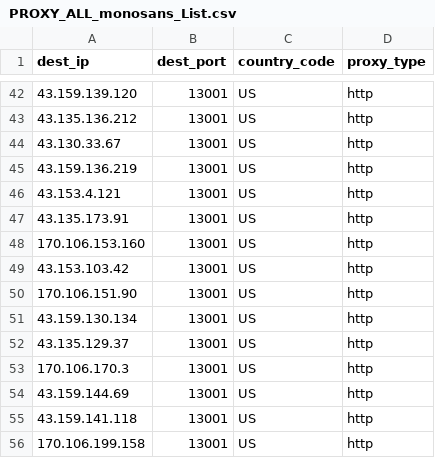
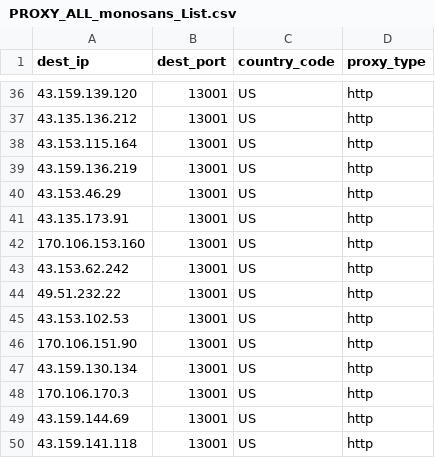
Before and after one commit to yassirusa/awesome-lists, a CSV file: Lists/PROXY/monosans_list/PROXY_ALL_monosans_List.csv, drawn as a sheet; only a part is shown, gaps mark what is left out; the shorter side is filled out with more unchanged rows; the diff covers the shown part only.

```diff
--- a/Lists/PROXY/monosans_list/PROXY_ALL_monosans_List.csv
+++ b/Lists/PROXY/monosans_list/PROXY_ALL_monosans_List.csv
@@ -43,11 +37,12 @@ dest_ip,dest_port,country_code,proxy_type
 43.135.136.212,13001,US,http
-43.130.33.67,13001,US,http
+43.153.115.164,13001,US,http
 43.159.136.219,13001,US,http
-43.153.4.121,13001,US,http
+43.153.46.29,13001,US,http
 43.135.173.91,13001,US,http
 170.106.153.160,13001,US,http
-43.153.103.42,13001,US,http
+43.153.62.242,13001,US,http
+49.51.232.22,13001,US,http
+43.153.102.53,13001,US,http
 170.106.151.90,13001,US,http
 43.159.130.134,13001,US,http
-43.135.129.37,13001,US,http
 170.106.170.3,13001,US,http
```
Also changed, not shown: 15 added rows, 15 removed rows and 4 edited cells elsewhere in this file.
